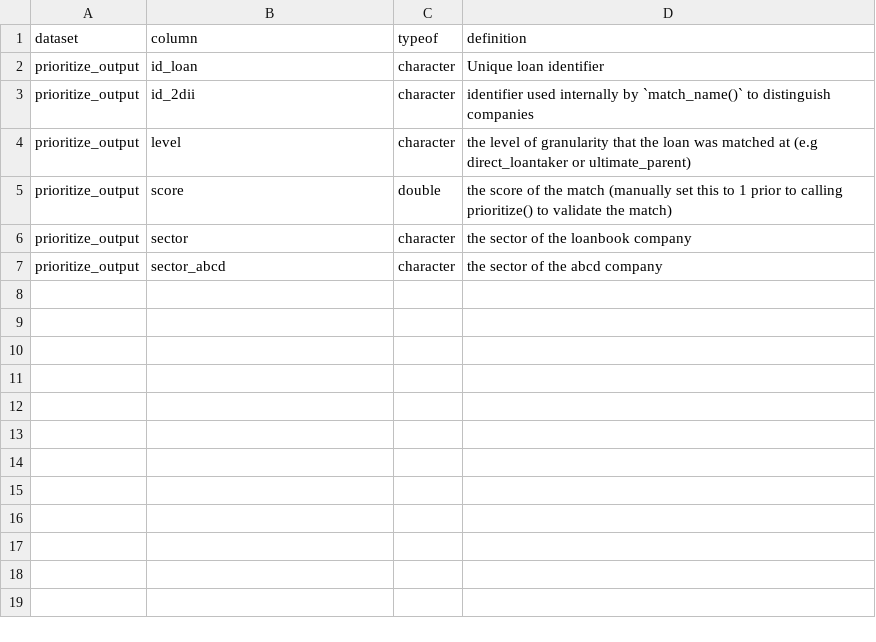
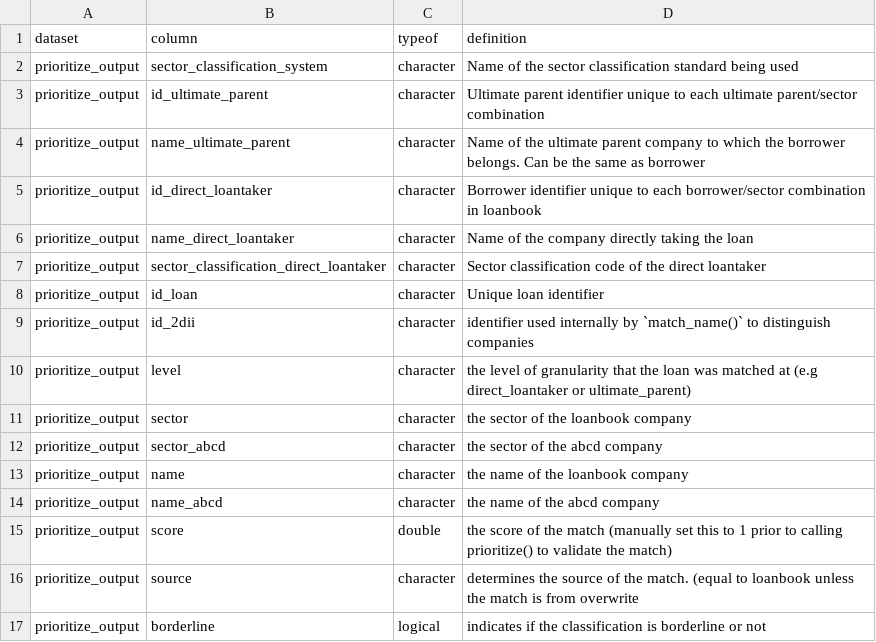
Before and after one commit to RMI-PACTA/r2dii.match, a CSV file: data-raw/data_dictionary/prioritize_output.csv, drawn as a sheet.

Commit message:
document expected output columns of `prioritize()` given expected usage

```diff
--- a/data-raw/data_dictionary/prioritize_output.csv
+++ b/data-raw/data_dictionary/prioritize_output.csv
@@ -1,2 +1,8 @@
 dataset,column,typeof,definition
+prioritize_output,sector_classification_system,character,Name of the sector classification standard being used
+prioritize_output,id_ultimate_parent,character,Ultimate parent identifier unique to each ultimate parent/sector combination
+prioritize_output,name_ultimate_parent,character,Name of the ultimate parent company to which the borrower belongs. Can be the same as borrower
+prioritize_output,id_direct_loantaker,character,Borrower identifier unique to each borrower/sector combination in loanbook
+prioritize_output,name_direct_loantaker,character,Name of the company directly taking the loan
+prioritize_output,sector_classification_direct_loantaker,character,Sector classification code of the direct loantaker
 prioritize_output,id_loan,character,Unique loan identifier
@@ -4,4 +10,8 @@ prioritize_output,id_2dii,character,identifier used internally by `match_name()`
 prioritize_output,level,character,the level of granularity that the loan was matched at (e.g direct_loantaker or ultimate_parent)
-prioritize_output,score,double,the score of the match (manually set this to 1 prior to calling prioritize() to validate the match)
 prioritize_output,sector,character,the sector of the loanbook company
 prioritize_output,sector_abcd,character,the sector of the abcd company
+prioritize_output,name,character,the name of the loanbook company
+prioritize_output,name_abcd,character,the name of the abcd company
+prioritize_output,score,double,the score of the match (manually set this to 1 prior to calling prioritize() to validate the match)
+prioritize_output,source,character,determines the source of the match. (equal to loanbook unless the match is from overwrite
+prioritize_output,borderline,logical,indicates if the classification is borderline or not
```
Also changed, not shown: 2 other files.
